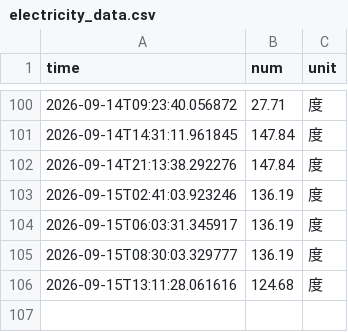
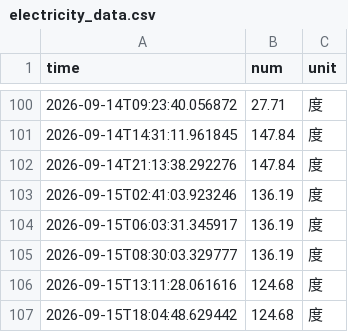
Before and after one commit to Lilacblast/nju_electric_monitor, a CSV file: data/electricity_data.csv, drawn as a sheet; only a part is shown, gaps mark what is left out.

```diff
--- a/data/electricity_data.csv
+++ b/data/electricity_data.csv
@@ -106 +106,2 @@ time,num,unit
 2026-09-15T13:11:28.061616,124.68,度
+2026-09-15T18:04:48.629442,124.68,度
```
Also changed, not shown: 4 other files.
